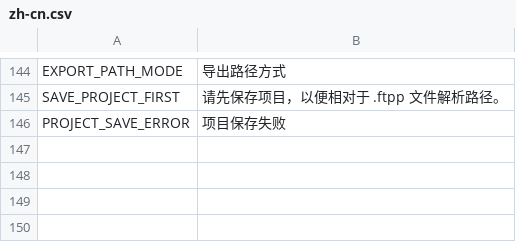
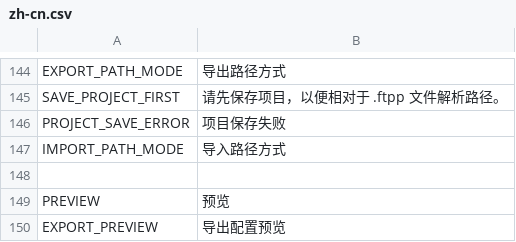
Before and after one commit to locus134/free-tex-packer, a CSV file: src/client/resources/static/localization/zh-cn.csv, drawn as a sheet; only a part is shown, gaps mark what is left out.

```diff
--- a/src/client/resources/static/localization/zh-cn.csv
+++ b/src/client/resources/static/localization/zh-cn.csv
@@ -146 +146,5 @@ SAVE_PROJECT_FIRST;请先保存项目，以便相对于 .ftpp 文件解析路径
 PROJECT_SAVE_ERROR;项目保存失败
+IMPORT_PATH_MODE;导入路径方式
+
+PREVIEW;预览
+EXPORT_PREVIEW;导出配置预览
```
Also changed, not shown: src/client/resources/static/localization/de.csv, src/client/resources/static/localization/en.csv, 23 other files.
